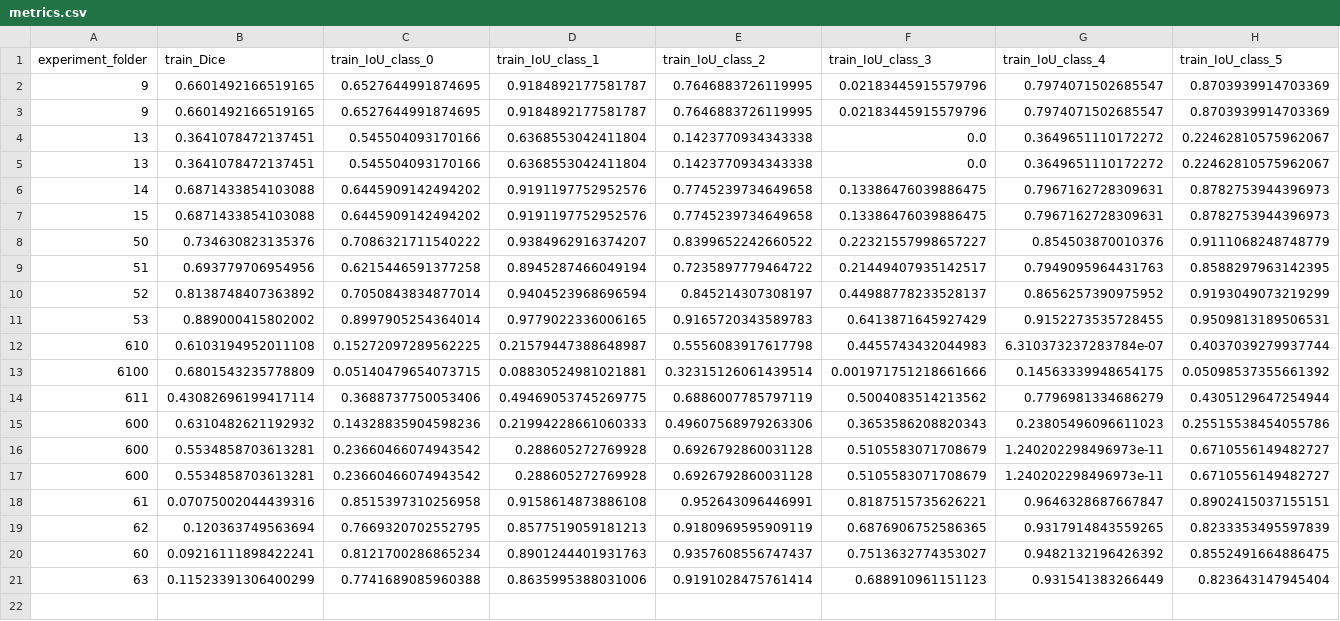
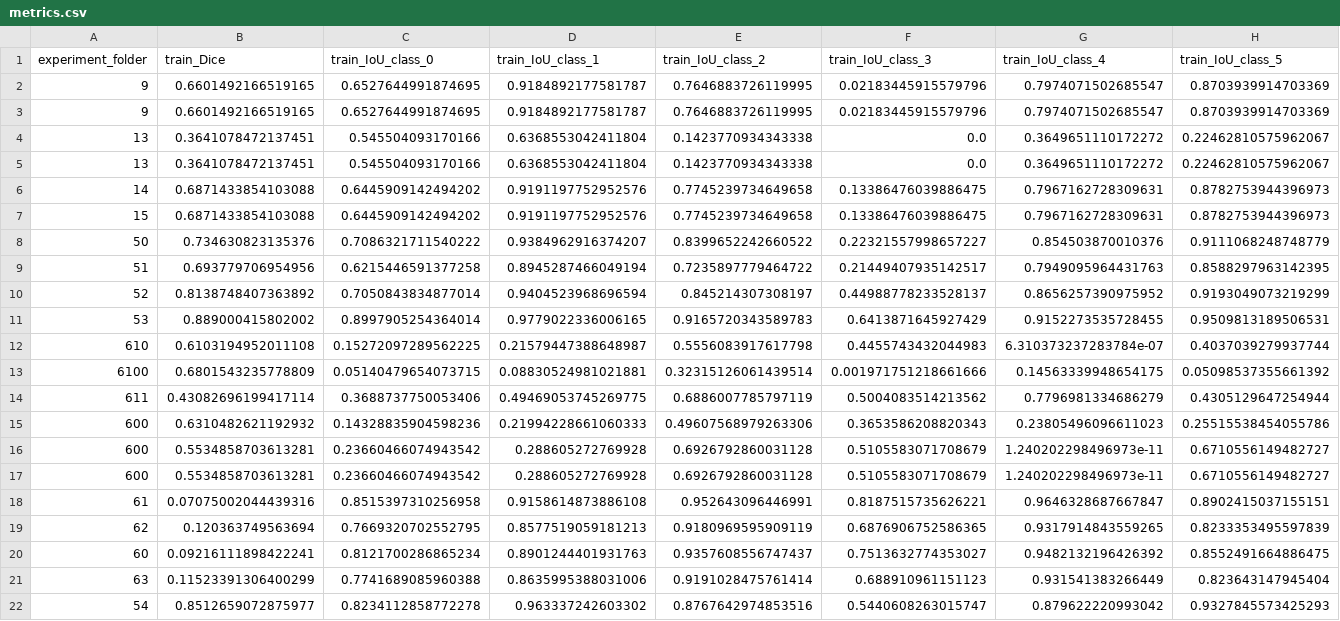
Before and after one commit to Hedredo/oc_p8, a CSV file: metrics.csv, drawn as a sheet; only a part is shown; rows hold the shown columns only; the diff names each change by its address in the sheet, - before the commit and + after, or states it on an @@ line.

Commit message:
update training first notebook

```diff
--- a/metrics.csv
+++ b/metrics.csv
+row 22: 54 | 0.8512659072875977 | 0.8234112858772278 | 0.963337242603302 | 0.8767642974853516 | 0.5440608263015747 | 0.879622220993042 | 0.9327845573425293
```
Also changed, not shown: 2 other files.
